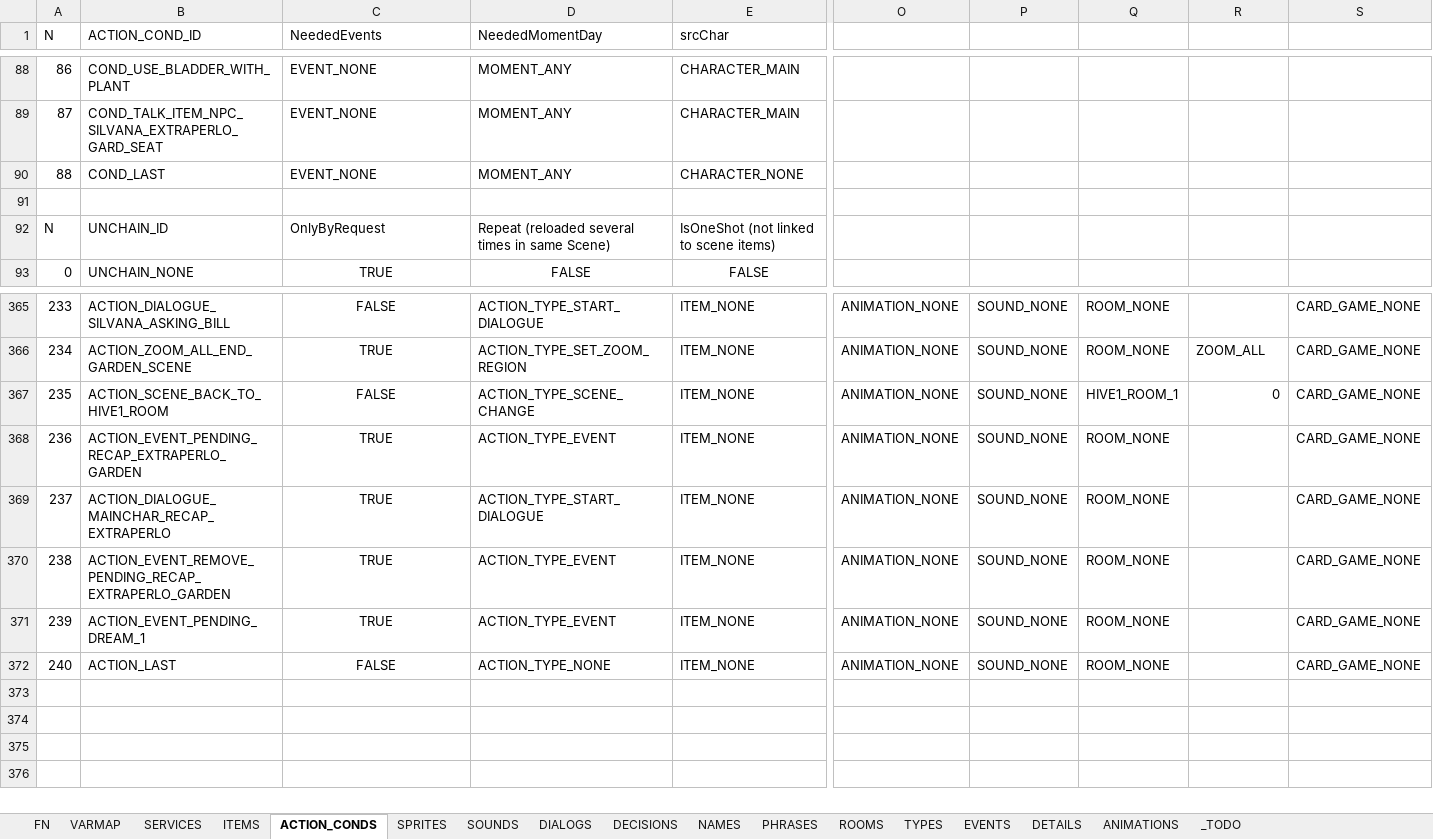
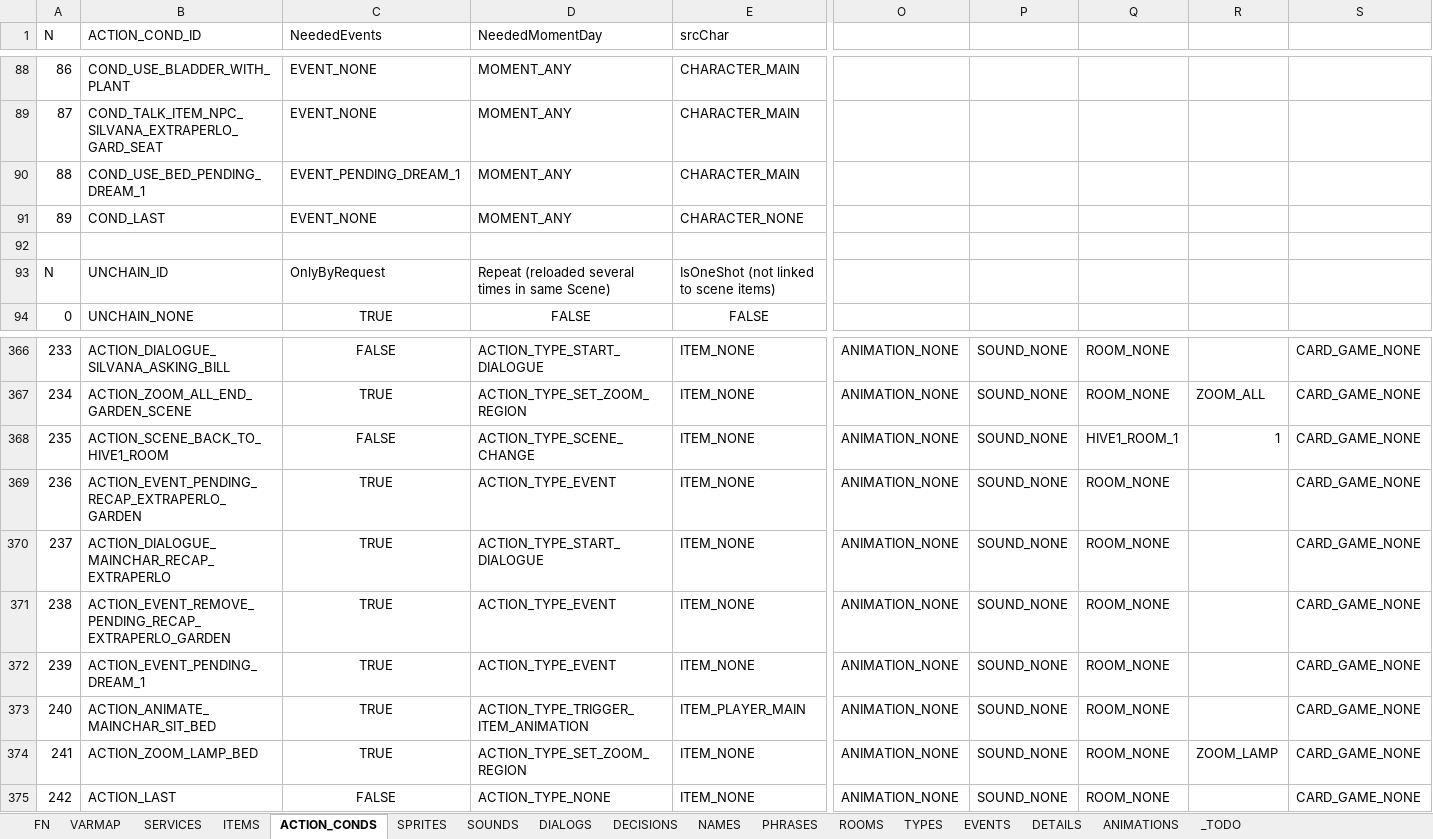
Before and after one commit to ivor4/Goblins3_AnotherQuest, an Excel workbook: VARMAP_Generator/VARMAP.xlsx, sheet ACTION_CONDS, drawn as a sheet; only a part is shown, gaps mark what is left out; values as stored, in another font and other column widths than the file's, no borders; charts and pictures and table styles not drawn; addresses are those after the commit; rows hold the shown columns only; the diff names each change by its address in the sheet, - before the commit and + after, or states it on an @@ line.

Commit message:
Preparing for first dream

```diff
--- a/VARMAP_Generator/VARMAP.xlsx (sheet ACTION_CONDS)
+++ b/VARMAP_Generator/VARMAP.xlsx (sheet ACTION_CONDS)
+row 90: 88 | COND_USE_BED_PENDING_DREAM_1 | EVENT_PENDING_DREAM_1 | MOMENT_ANY | CHARACTER_MAIN
@@ column A (N) renumbered from row 91 down @@
-R368: 0
+R368: 1
+row 373: 240 | ACTION_ANIMATE_MAINCHAR_SIT_BED | TRUE | ACTION_TYPE_TRIGGER_ITEM_ANIMATION | ITEM_PLAYER_MAIN | ANIMATION_NONE | SOUND_NONE | ROOM_NONE |  | CARD_GAME_NONE
+row 374: 241 | ACTION_ZOOM_LAMP_BED | TRUE | ACTION_TYPE_SET_ZOOM_REGION | ITEM_NONE | ANIMATION_NONE | SOUND_NONE | ROOM_NONE | ZOOM_LAMP | CARD_GAME_NONE
```
Also changed, not shown: sheet ITEMS, 24 other files.
